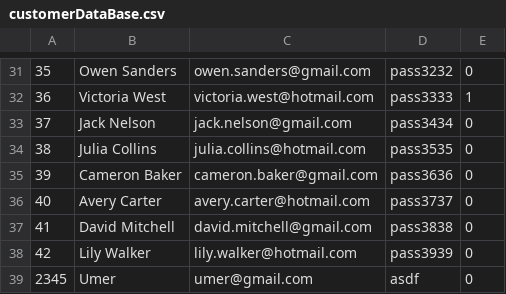
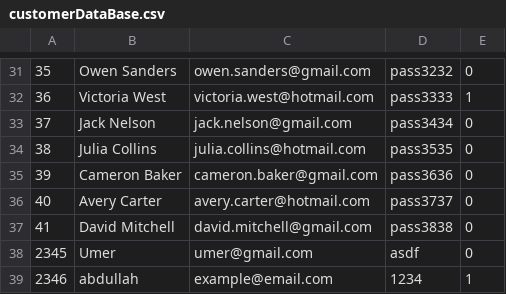
Before and after one commit to umerghafoor/Open-Inventory, a CSV file: InventorySysytem-GUI/DataBases/customerDataBase.csv, drawn as a sheet; only a part is shown, gaps mark what is left out; removed rows and columns are numbered as before the commit, all else as after; the diff names each change by its address in the sheet, - before the commit and + after, or states it on an @@ line.

```diff
--- a/InventorySysytem-GUI/DataBases/customerDataBase.csv
+++ b/InventorySysytem-GUI/DataBases/customerDataBase.csv
-row 38: 42 | Lily Walker | lily.walker@hotmail.com | pass3939 | 0
+row 39: 2346 | abdullah | example@email.com | 1234 | 1
```
Also changed, not shown: InventorySysytem-GUI/DataBases/ItemDataBase.csv, InventorySysytem-GUI/DataBases/log.csv, 9 other files.
